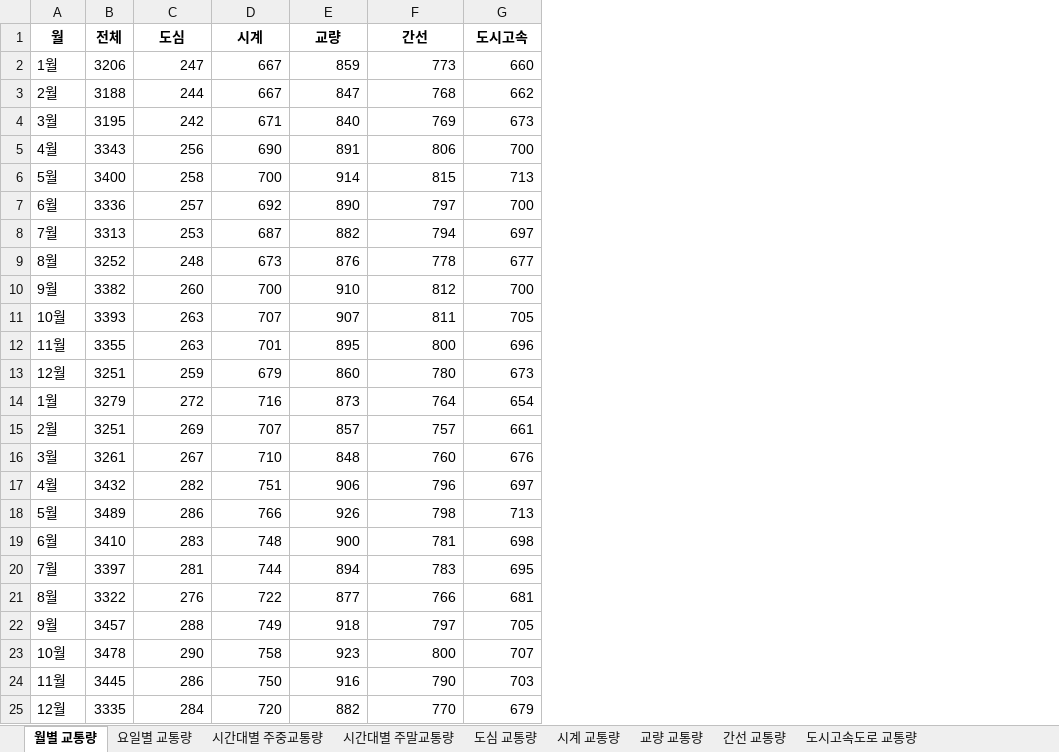
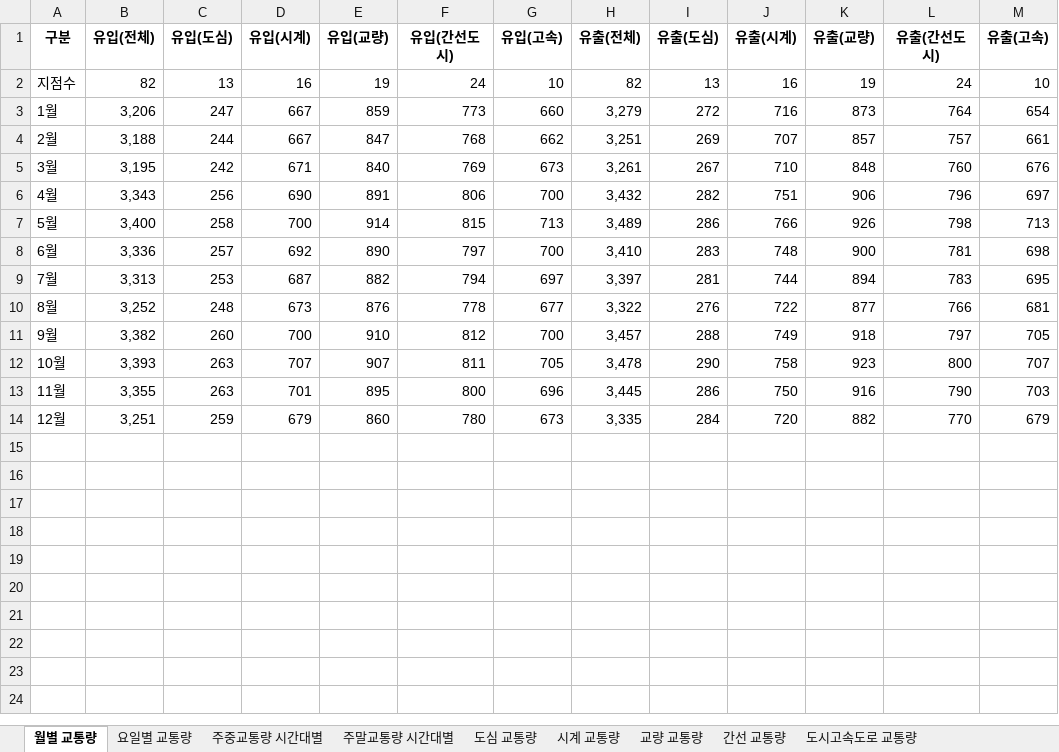
Before and after one commit to leehj24/Traffic, an Excel workbook: dataset/2022 서울시 교통량 조사자료.xlsx, sheet 월별 교통량, drawn as a sheet; values as stored, in another font and other column widths than the file's, no borders; removed rows and columns are numbered as before the commit, all else as after; the diff names each change by its address in the sheet, - before the commit and + after, or states it on an @@ line.

```diff
--- a/dataset/2022 서울시 교통량 조사자료.xlsx (sheet 월별 교통량)
+++ b/dataset/2022 서울시 교통량 조사자료.xlsx (sheet 월별 교통량)
-sheet tab: 시간대별 주중교통량
+sheet tab: 주중교통량 시간대별
-sheet tab: 시간대별 주말교통량
+sheet tab: 주말교통량 시간대별
-column B, rows 2-13: 3206 | 3188 | 3195 | 3343 | 3400 | 3336 | 3313 | 3252 | 3382 | 3393 | 3355 | 3251
+column B, rows 3-14: 3,206 | 3,188 | 3,195 | 3,343 | 3,400 | 3,336 | 3,313 | 3,252 | 3,382 | 3,393 | 3,355 | 3,251
+column H, rows 3-14: 3,279 | 3,251 | 3,261 | 3,432 | 3,489 | 3,410 | 3,397 | 3,322 | 3,457 | 3,478 | 3,445 | 3,335
+column I, rows 3-14: 272 | 269 | 267 | 282 | 286 | 283 | 281 | 276 | 288 | 290 | 286 | 284
+column J, rows 3-14: 716 | 707 | 710 | 751 | 766 | 748 | 744 | 722 | 749 | 758 | 750 | 720
+column K, rows 3-14: 873 | 857 | 848 | 906 | 926 | 900 | 894 | 877 | 918 | 923 | 916 | 882
+column L, rows 3-14: 764 | 757 | 760 | 796 | 798 | 781 | 783 | 766 | 797 | 800 | 790 | 770
+column M, rows 3-14: 654 | 661 | 676 | 697 | 713 | 698 | 695 | 681 | 705 | 707 | 703 | 679
-row 1: 월 | 전체 | 도심 | 시계 | 교량 | 간선 | 도시고속
+row 1: 구분 | 유입(전체) | 유입(도심) | 유입(시계) | 유입(교량) | 유입(간선도시) | 유입(고속) | 유출(전체) | 유출(도심) | 유출(시계) | 유출(교량) | 유출(간선도시) | 유출(고속)
+row 2: 지점수 | 82 | 13 | 16 | 19 | 24 | 10 | 82 | 13 | 16 | 19 | 24 | 10
-row 14: 1월 | 3279 | 272 | 716 | 873 | 764 | 654
-row 15: 2월 | 3251 | 269 | 707 | 857 | 757 | 661
-row 16: 3월 | 3261 | 267 | 710 | 848 | 760 | 676
-row 17: 4월 | 3432 | 282 | 751 | 906 | 796 | 697
-row 18: 5월 | 3489 | 286 | 766 | 926 | 798 | 713
-row 19: 6월 | 3410 | 283 | 748 | 900 | 781 | 698
-row 20: 7월 | 3397 | 281 | 744 | 894 | 783 | 695
-row 21: 8월 | 3322 | 276 | 722 | 877 | 766 | 681
-row 22: 9월 | 3457 | 288 | 749 | 918 | 797 | 705
-row 23: 10월 | 3478 | 290 | 758 | 923 | 800 | 707
-row 24: 11월 | 3445 | 286 | 750 | 916 | 790 | 703
-row 25: 12월 | 3335 | 284 | 720 | 882 | 770 | 679
```
Also changed, not shown: sheet 요일별 교통량, sheet 주중교통량 시간대별, sheet 주말교통량 시간대별, sheet 도시고속도로 교통량, sheet 간선 교통량, dataset/2020 서울시 교통량 조사자료.xlsx, dataset/2021 서울시 교통량 조사자료.xlsx, 22 other files.
